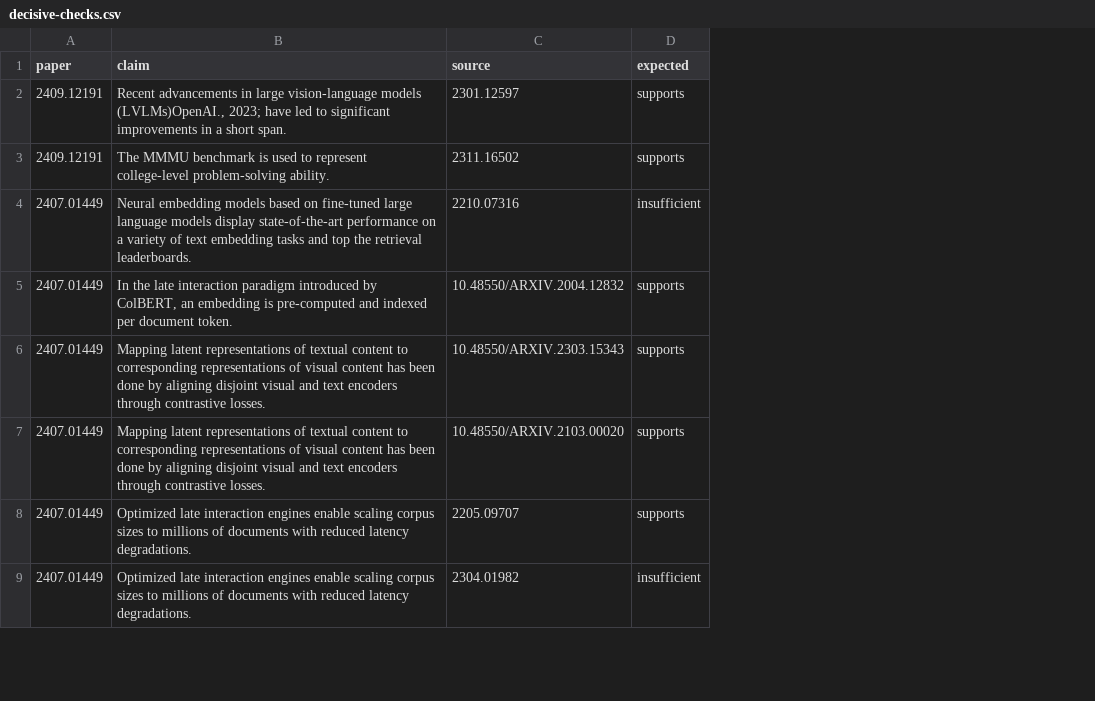
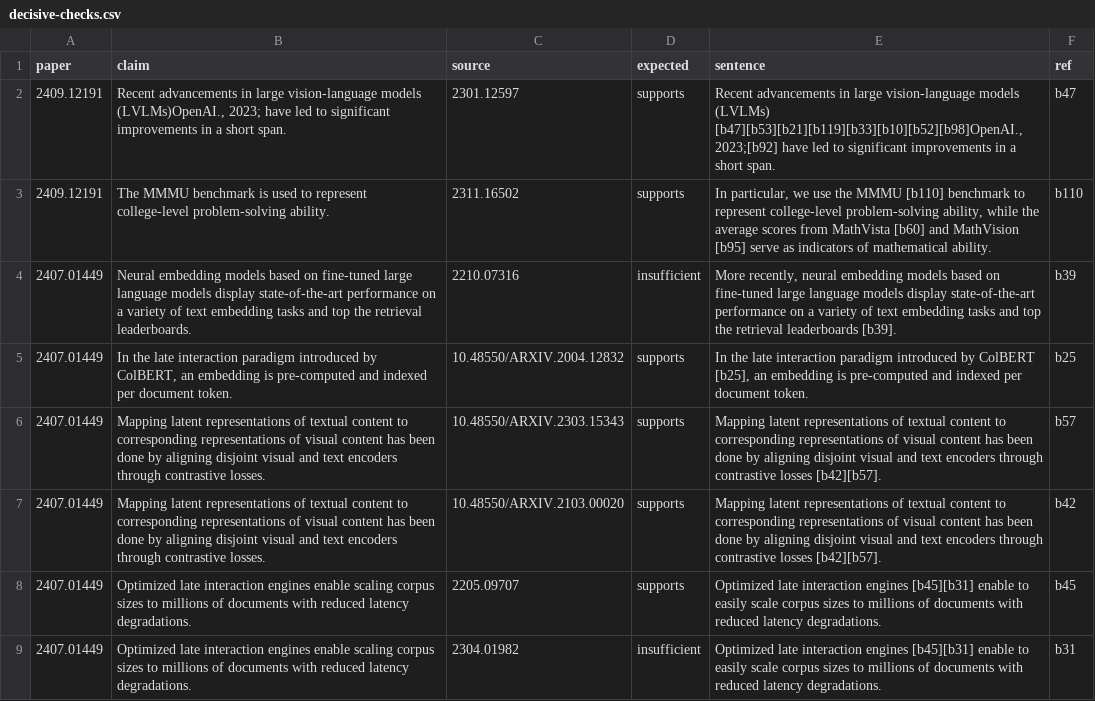
Before and after one commit to ZenithGeeks/SecretSource-prototype, a CSV file: docs/eval/decisive-checks.csv, drawn as a sheet; only a part is shown; the diff names each change by its address in the sheet, - before the commit and + after, or states it on an @@ line.

Commit message:
fix(SCRUM-407): recheck a refutes with the citation marked in its sentence
A paper analysis judged the whole claim against each cited paper, so
"Existing language models are generally implemented with Transformers"
was refuted by the 2017 Transformer paper calling RNNs established
(#672). The judge did not know the citation covers only "Transformers".

When the judge says refutes, check_prepared now asks the Author check's
citation-aware judge again, with the claim's sentence and "[cited]"
where this citation stands (judged_text). Its verdict wins when it
disagrees. Retrieval and the first judge call are unchanged, so supports
and insufficient verdicts are untouched.

Judging every claim with the citation-aware judge was tried first and
turned decisive rows 1 and 7 from supports to insufficient in some runs,
so only the costly verdict is rechecked.

decisive-checks.csv gains each row's sentence and ref, which
eval_decisive.py passes through judged_text. Older scripts ignore them.

```diff
--- a/docs/eval/decisive-checks.csv
+++ b/docs/eval/decisive-checks.csv
+column E (sentence), rows 2-9: Recent advancements in large vision-language models (LVLMs) [b47][b53][b21][b119][b33][b10][b52][b98]OpenAI., 2023;[b92] have led to significant improvements in a short span. | In particular, we use the MMMU [b110] benchmark to represent college-level problem-solving ability, while the average scores from MathVista [b60] and MathVision [b95] serve as indicators of mathematical ability. | More recently, neural embedding models based on fine-tuned large language models display state-of-the-art performance on a variety of text embedding tasks and top the retrieval leaderboards [b39]. | In the late interaction paradigm introduced by ColBERT [b25], an embedding is pre-computed and indexed per document token. | Mapping latent representations of textual content to corresponding representations of visual content has been done by aligning disjoint visual and text encoders through contrastive losses [b42][b57]. | Mapping latent representations of textual content to corresponding representations of visual content has been done by aligning disjoint visual and text encoders through contrastive losses [b42][b57]. | Optimized late interaction engines [b45][b31] enable to easily scale corpus sizes to millions of documents with reduced latency degradations. | Optimized late interaction engines [b45][b31] enable to easily scale corpus sizes to millions of documents with reduced latency degradations.
+column F (ref), rows 2-9: b47 | b110 | b39 | b25 | b57 | b42 | b45 | b31
```
Also changed, not shown: 10 other files.
